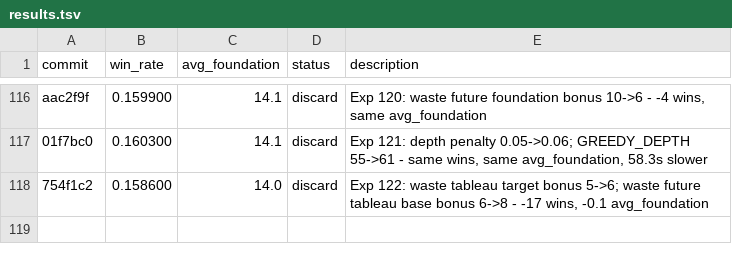
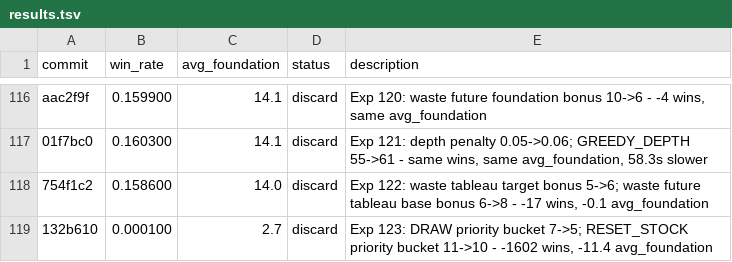
Before and after one commit to ridermw/autoresearch, a TSV file: autosolitaire/results.tsv, drawn as a sheet; only a part is shown, gaps mark what is left out; the diff names each change by its address in the sheet, - before the commit and + after, or states it on an @@ line.

```diff
--- a/autosolitaire/results.tsv
+++ b/autosolitaire/results.tsv
+row 119: 132b610 | 0.000100 | 2.7 | discard | Exp 123: DRAW priority bucket 7->5; RESET_STOCK priority bucket 11->10 - -1602 wins, -11.4 avg_foundation
```
Also changed, not shown: 1 other file.
